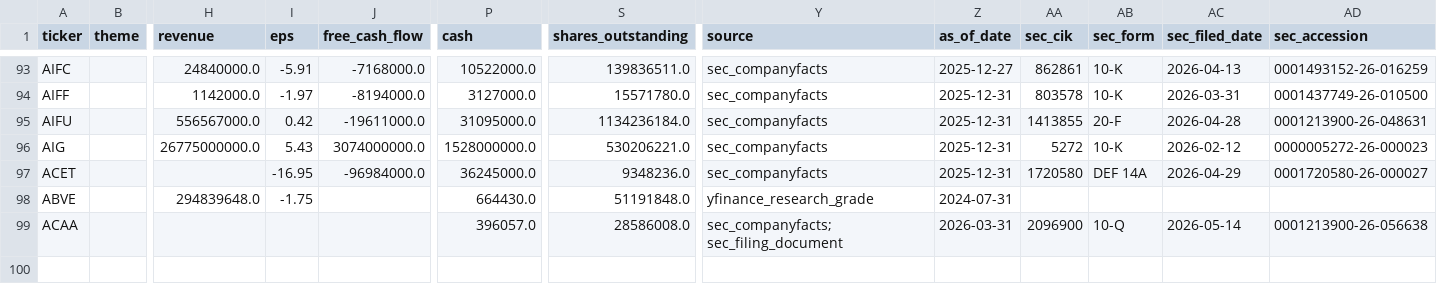
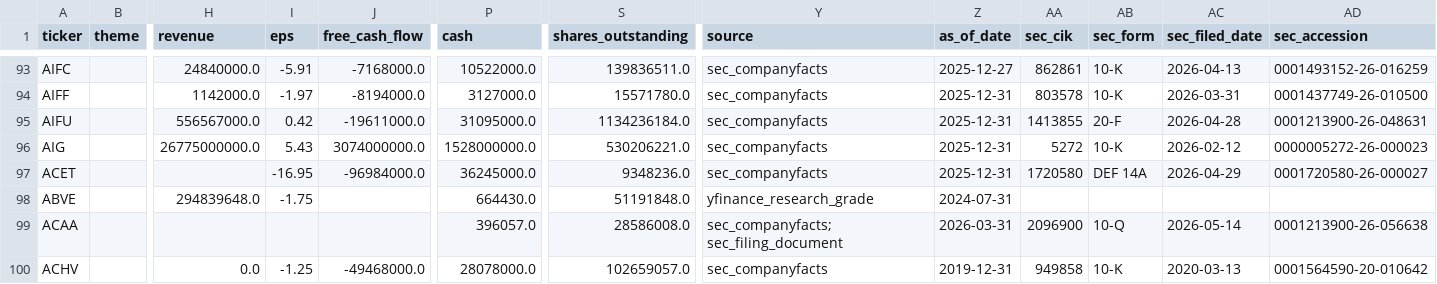
Before and after one commit to YuzeJ21/Stock-Analysis, a CSV file: data/fundamentals.csv, drawn as a sheet; only a part is shown, gaps mark what is left out; rows hold the shown columns only; the diff names each change by its address in the sheet, - before the commit and + after, or states it on an @@ line.

Commit message:
Apply ACHV SEC fundamentals share proof

```diff
--- a/data/fundamentals.csv
+++ b/data/fundamentals.csv
+row 100: ACHV |  | 0.0 | -1.25 | -49468000.0 | 28078000.0 | 102659057.0 | sec_companyfacts | 2019-12-31 | 949858 | 10-K | 2020-03-13 | 0001564590-20-010642
```
Also changed, not shown: data/reviewed_batch_proofs.csv.
